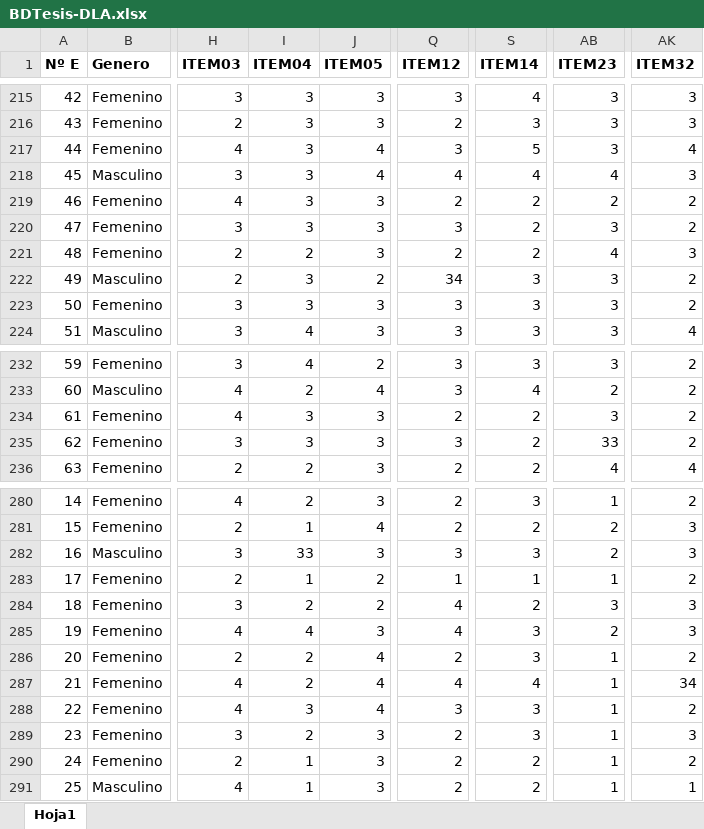
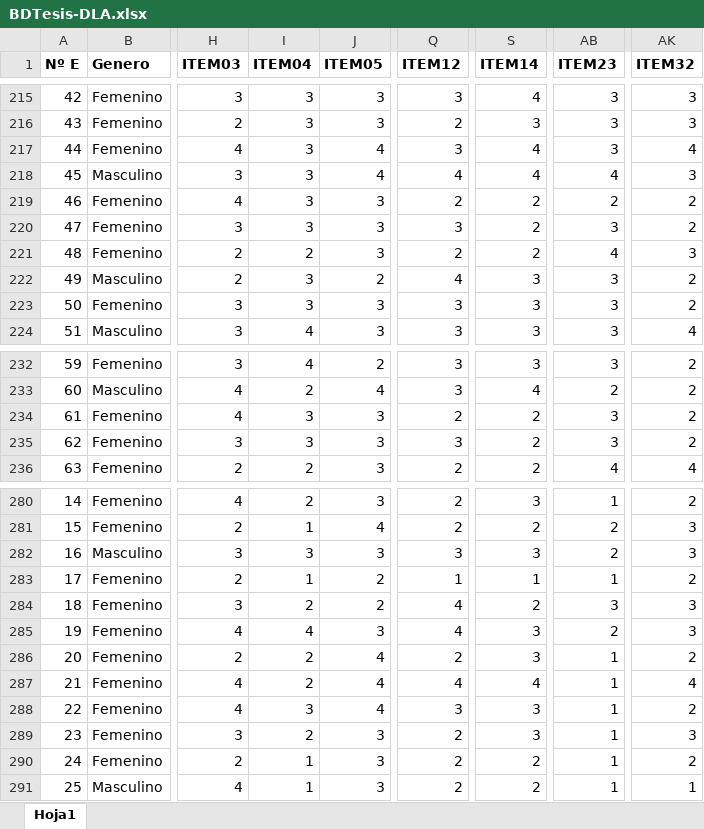
Before and after one commit to OlidJP/Practicando-R, an Excel workbook: BDTesis-DLA.xlsx, sheet Hoja1, drawn as a sheet; only a part is shown, gaps mark what is left out; values as stored, in another font and other column widths than the file's, no borders; the diff names each change by its address in the sheet, - before the commit and + after, or states it on an @@ line.

Commit message:
BD mejorado

```diff
--- a/BDTesis-DLA.xlsx (sheet Hoja1)
+++ b/BDTesis-DLA.xlsx (sheet Hoja1)
-S217 (ITEM14): 5
+S217 (ITEM14): 4
-Q222 (ITEM12): 34
+Q222 (ITEM12): 4
-AB235 (ITEM23): 33
+AB235 (ITEM23): 3
-I282 (ITEM04): 33
+I282 (ITEM04): 3
-AK287 (ITEM32): 34
+AK287 (ITEM32): 4
```
